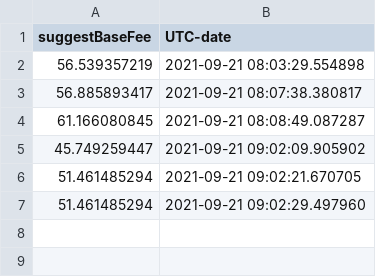
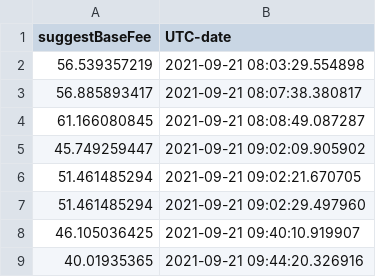
Before and after one commit to WHYTEWYLL/testARCx, a CSV file: output/ether.csv, drawn as a sheet; the diff names each change by its address in the sheet, - before the commit and + after, or states it on an @@ line.

```diff
--- a/output/ether.csv
+++ b/output/ether.csv
+row 8: 46.105036425 | 2021-09-21 09:40:10.919907
+row 9: 40.01935365 | 2021-09-21 09:44:20.326916
```
Also changed, not shown: 2 other files.
